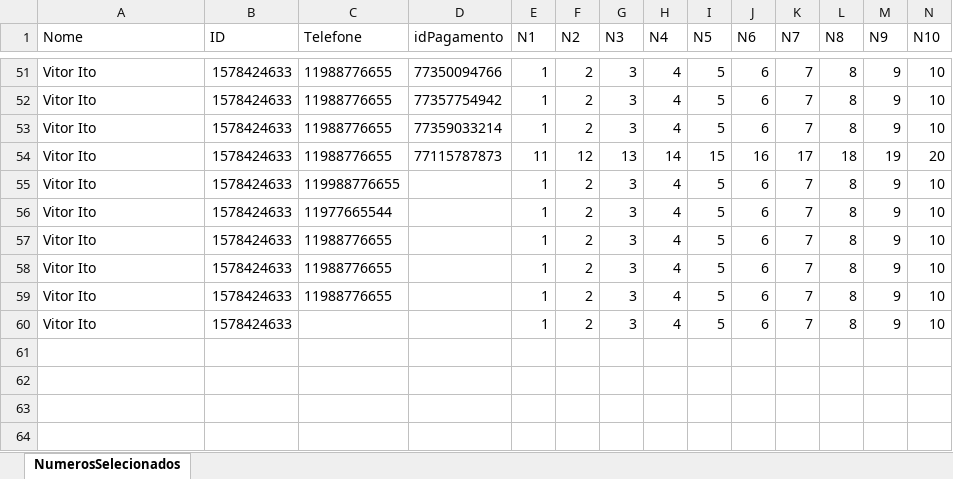
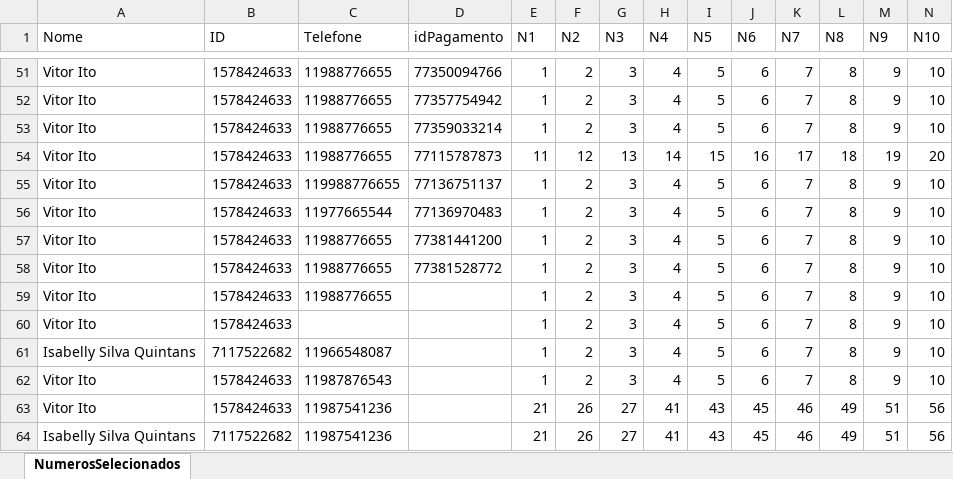
Before and after one commit to dvcezario/Bot-Telegram, an Excel workbook: NumerosSelecionados.xlsx, sheet NumerosSelecionados, drawn as a sheet; only a part is shown, gaps mark what is left out; values as stored, in another font and other column widths than the file's, no borders; rows hold the shown columns only; the diff names each change by its address in the sheet, - before the commit and + after, or states it on an @@ line.

Commit message:
Faltando apenas resolver o BUG dos números que ao selecionar ele confunde e seleciona o mesmo para vários usuários

```diff
--- a/NumerosSelecionados.xlsx (sheet NumerosSelecionados)
+++ b/NumerosSelecionados.xlsx (sheet NumerosSelecionados)
-D55 (idPagamento): (empty)
+D55 (idPagamento): 77136751137
-D56 (idPagamento): (empty)
+D56 (idPagamento): 77136970483
-D57 (idPagamento): (empty)
+D57 (idPagamento): 77381441200
-D58 (idPagamento): (empty)
+D58 (idPagamento): 77381528772
+row 61: Isabelly Silva Quintans | 7117522682 | 11966548087 |  | 1 | 2 | 3 | 4 | 5 | 6 | 7 | 8 | 9 | 10
+row 62: Vitor Ito | 1578424633 | 11987876543 |  | 1 | 2 | 3 | 4 | 5 | 6 | 7 | 8 | 9 | 10
+row 63: Vitor Ito | 1578424633 | 11987541236 |  | 21 | 26 | 27 | 41 | 43 | 45 | 46 | 49 | 51 | 56
+row 64: Isabelly Silva Quintans | 7117522682 | 11987541236 |  | 21 | 26 | 27 | 41 | 43 | 45 | 46 | 49 | 51 | 56
```
Also changed, not shown: 2 other files.
